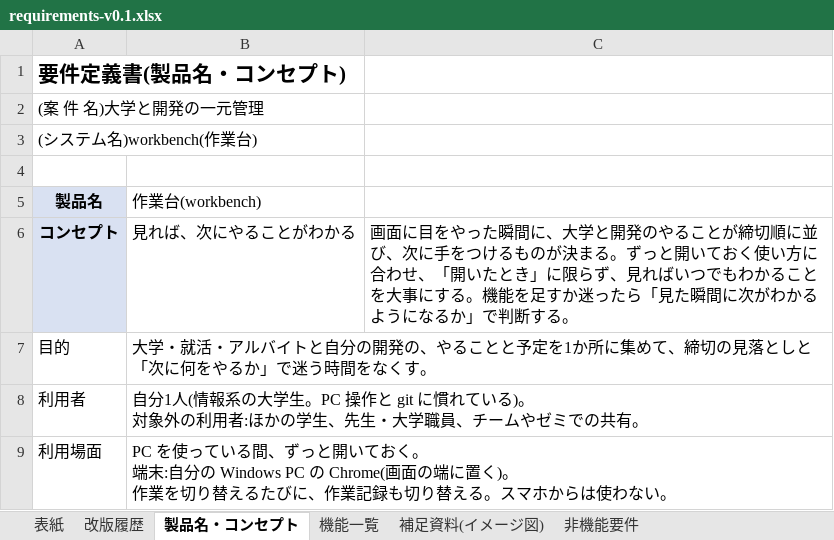
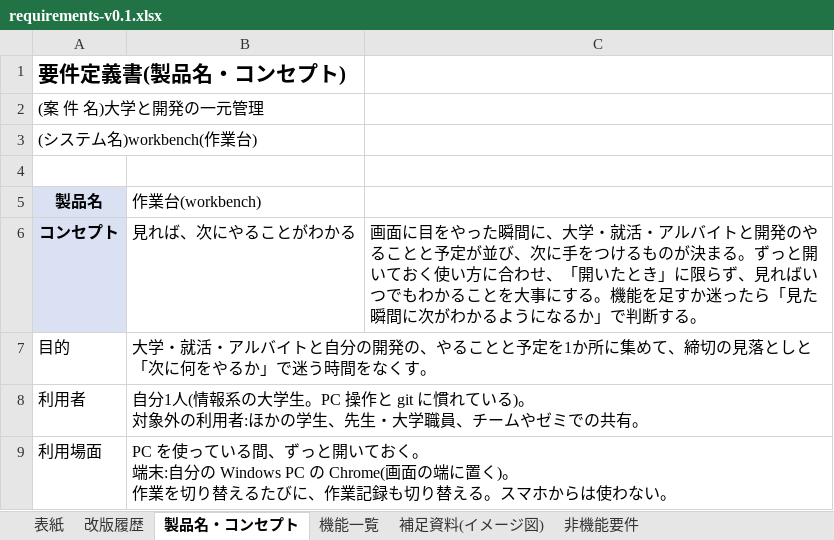
Before and after one commit to K24rs057/workbench, an Excel workbook: docs/requirements-v0.1.xlsx, sheet 製品名・コンセプト, drawn as a sheet; values as stored, in another font and other column widths than the file's, no borders; the diff names each change by its address in the sheet, - before the commit and + after, or states it on an @@ line.

```diff
--- a/docs/requirements-v0.1.xlsx (sheet 製品名・コンセプト)
+++ b/docs/requirements-v0.1.xlsx (sheet 製品名・コンセプト)
-C6: …に、大学と開発のやることが締切順に並び、次…
+C6: …に、大学・就活・アルバイトと開発のやることと予定が並び、次…
```
Also changed, not shown: sheet 機能一覧, sheet 非機能要件, sheet 表紙, 3 other files.
